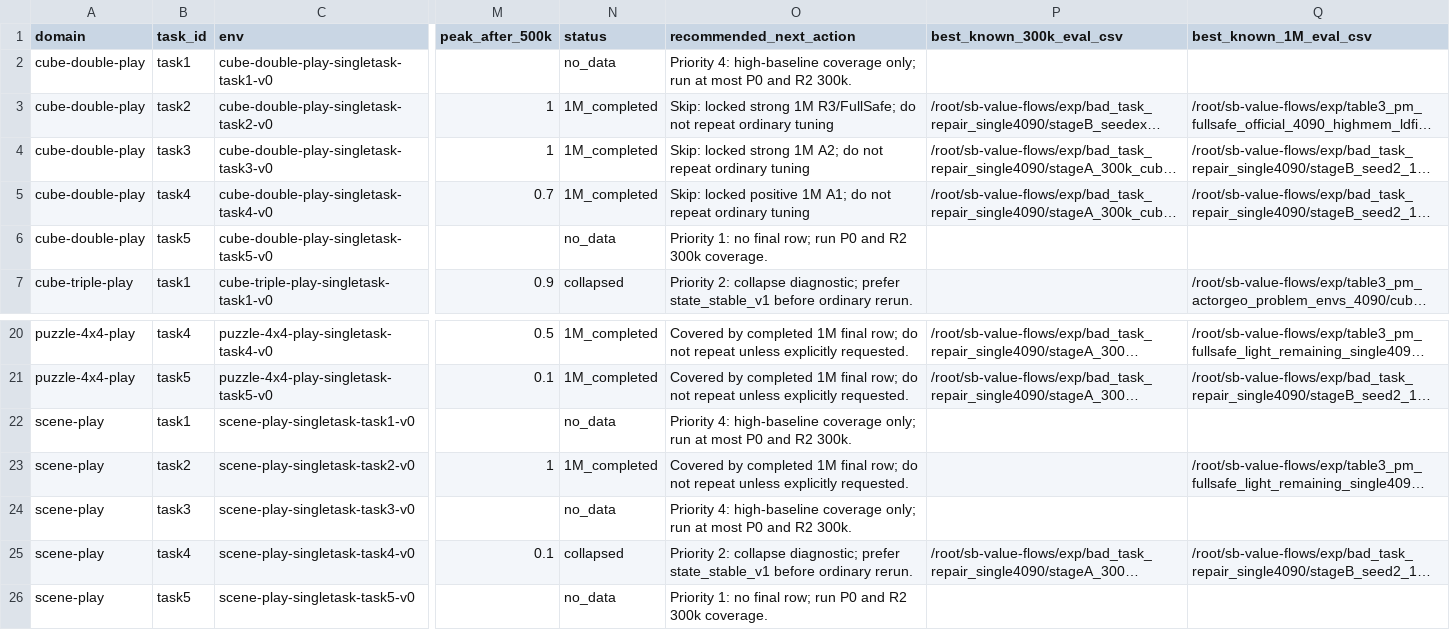
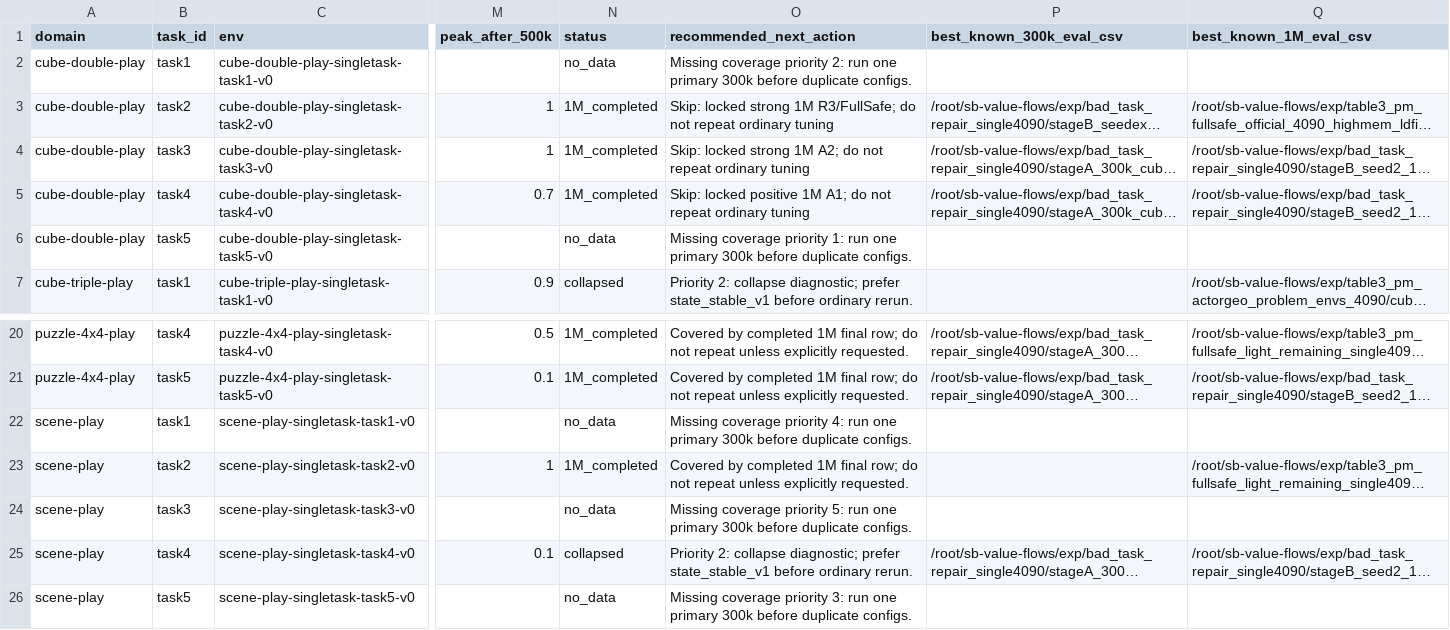
Before and after one commit to lzqw/sb-value-flows, a CSV file: results/state_25task_coverage_matrix.csv, drawn as a sheet; only a part is shown, gaps mark what is left out; long unchanged cells end in …; the diff names each change by its address in the sheet, - before the commit and + after, or states it on an @@ line.

Commit message:
Prioritize one coverage run per missing state task

```diff
--- a/results/state_25task_coverage_matrix.csv
+++ b/results/state_25task_coverage_matrix.csv
-O2 (recommended_next_action): Priority 4: high-baseline coverage only; run at most P0 and R2 300k.
+O2 (recommended_next_action): Missing coverage priority 2: run one primary 300k before duplicate configs.
-O6 (recommended_next_action): Priority 1: no final row; run P0 and R2 300k coverage.
+O6 (recommended_next_action): Missing coverage priority 1: run one primary 300k before duplicate configs.
-O22 (recommended_next_action): Priority 4: high-baseline coverage only; run at most P0 and R2 300k.
+O22 (recommended_next_action): Missing coverage priority 4: run one primary 300k before duplicate configs.
-O24 (recommended_next_action): Priority 4: high-baseline coverage only; run at most P0 and R2 300k.
+O24 (recommended_next_action): Missing coverage priority 5: run one primary 300k before duplicate configs.
-O26 (recommended_next_action): Priority 1: no final row; run P0 and R2 300k coverage.
+O26 (recommended_next_action): Missing coverage priority 3: run one primary 300k before duplicate configs.
```
Also changed, not shown: 6 other files.
